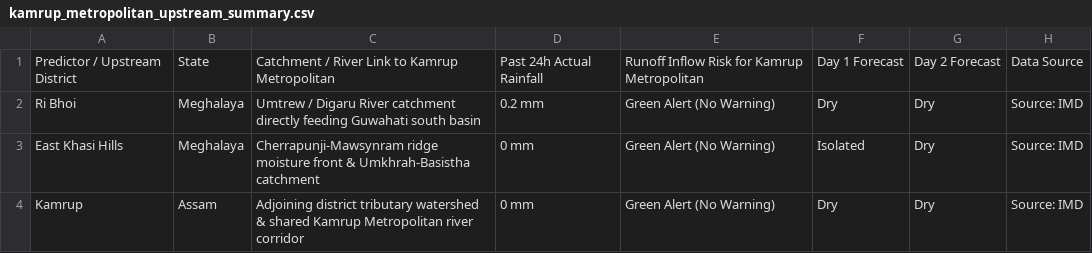
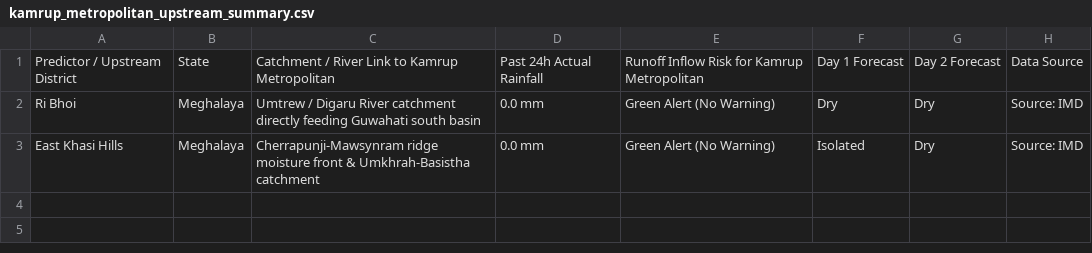
Before and after one commit to gusionrohan/diwis-weather, a CSV file: output/kamrup_metropolitan/kamrup_metropolitan_upstream_summary.csv, drawn as a sheet.

Commit message:
Fix superadmin district switch dialog, enable dynamic micro-zone alert binding, and add auto-catchment detection for all 35 Assam districts

```diff
--- a/output/kamrup_metropolitan/kamrup_metropolitan_upstream_summary.csv
+++ b/output/kamrup_metropolitan/kamrup_metropolitan_upstream_summary.csv
@@ -1,4 +1,3 @@
 Predictor / Upstream District,State,Catchment / River Link to Kamrup Metropolitan,Past 24h Actual Rainfall,Runoff Inflow Risk for Kamrup Metropolitan,Day 1 Forecast,Day 2 Forecast,Data Source
-Ri Bhoi,Meghalaya,Umtrew / Digaru River catchment directly feeding Guwahati south basin,0.2 mm,Green Alert (No Warning),Dry,Dry,Source: IMD
-East Khasi Hills,Meghalaya,Cherrapunji-Mawsynram ridge moisture front & Umkhrah-Basistha catchment,0 mm,Green Alert (No Warning),Isolated,Dry,Source: IMD
-Kamrup,Assam,Adjoining district tributary watershed & shared Kamrup Metropolitan river corridor,0 mm,Green Alert (No Warning),Dry,Dry,Source: IMD
+Ri Bhoi,Meghalaya,Umtrew / Digaru River catchment directly feeding Guwahati south basin,0.0 mm,Green Alert (No Warning),Dry,Dry,Source: IMD
+East Khasi Hills,Meghalaya,Cherrapunji-Mawsynram ridge moisture front & Umkhrah-Basistha catchment,0.0 mm,Green Alert (No Warning),Isolated,Dry,Source: IMD
```
Also changed, not shown: output/kamrup_metropolitan/kamrup_metropolitan_forecast_summary.csv, output/kamrup_metropolitan/kamrup_metropolitan_lightning_zones_summary.csv, 11 other files.
